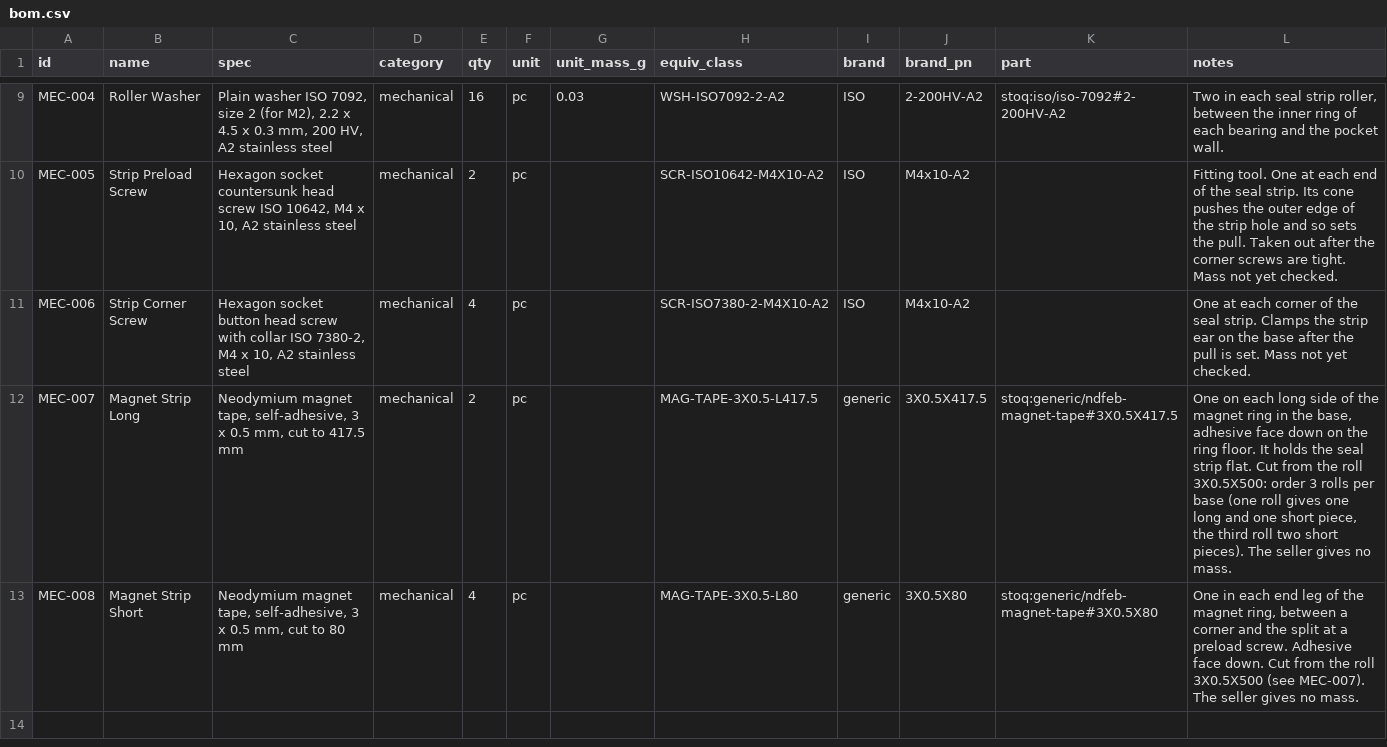
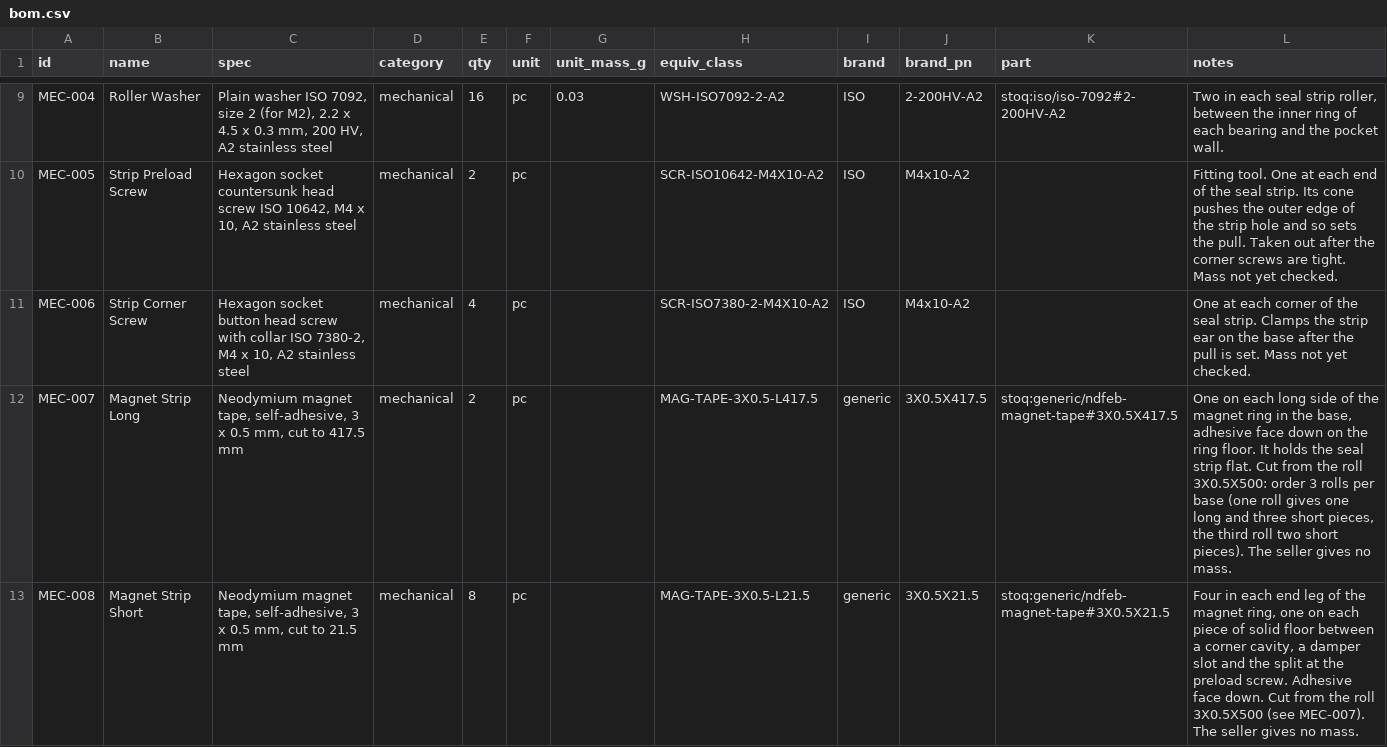
Before and after one commit to refaqt/aqtuator, a CSV file: modules/compact-stage/bom/bom.csv, drawn as a sheet; only a part is shown, gaps mark what is left out.

```diff
--- a/modules/compact-stage/bom/bom.csv
+++ b/modules/compact-stage/bom/bom.csv
@@ -11,3 +11,3 @@ MEC-005,Strip Preload Screw,"Hexagon socket countersunk head screw ISO 10642, M4
 MEC-006,Strip Corner Screw,"Hexagon socket button head screw with collar ISO 7380-2, M4 x 10, A2 stainless steel",mechanical,4,pc,,SCR-ISO7380-2-M4X10-A2,ISO,M4x10-A2,,One at each corner of the seal strip. Clamps the strip ear on the base after the pull is set. Mass not yet checked.
-MEC-007,Magnet Strip Long,"Neodymium magnet tape, self-adhesive, 3 x 0.5 mm, cut to 417.5 mm",mechanical,2,pc,,MAG-TAPE-3X0.5-L417.5,generic,3X0.5X417.5,stoq:generic/ndfeb-magnet-tape#3X0.5X417.5,"One on each long side of the magnet ring in the base, adhesive face down on the ring floor. It holds the seal strip flat. Cut from the roll 3X0.5X500: order 3 rolls per base (one roll gives one long and one short piece, the third roll two short pieces). The seller gives no mass."
-MEC-008,Magnet Strip Short,"Neodymium magnet tape, self-adhesive, 3 x 0.5 mm, cut to 80 mm",mechanical,4,pc,,MAG-TAPE-3X0.5-L80,generic,3X0.5X80,stoq:generic/ndfeb-magnet-tape#3X0.5X80,"One in each end leg of the magnet ring, between a corner and the split at a preload screw. Adhesive face down. Cut from the roll 3X0.5X500 (see MEC-007). The seller gives no mass."
+MEC-007,Magnet Strip Long,"Neodymium magnet tape, self-adhesive, 3 x 0.5 mm, cut to 417.5 mm",mechanical,2,pc,,MAG-TAPE-3X0.5-L417.5,generic,3X0.5X417.5,stoq:generic/ndfeb-magnet-tape#3X0.5X417.5,"One on each long side of the magnet ring in the base, adhesive face down on the ring floor. It holds the seal strip flat. Cut from the roll 3X0.5X500: order 3 rolls per base (one roll gives one long and three short pieces, the third roll two short pieces). The seller gives no mass."
+MEC-008,Magnet Strip Short,"Neodymium magnet tape, self-adhesive, 3 x 0.5 mm, cut to 21.5 mm",mechanical,8,pc,,MAG-TAPE-3X0.5-L21.5,generic,3X0.5X21.5,stoq:generic/ndfeb-magnet-tape#3X0.5X21.5,"Four in each end leg of the magnet ring, one on each piece of solid floor between a corner cavity, a damper slot and the split at the preload screw. Adhesive face down. Cut from the roll 3X0.5X500 (see MEC-007). The seller gives no mass."
```
Also changed, not shown: 6 other files.
